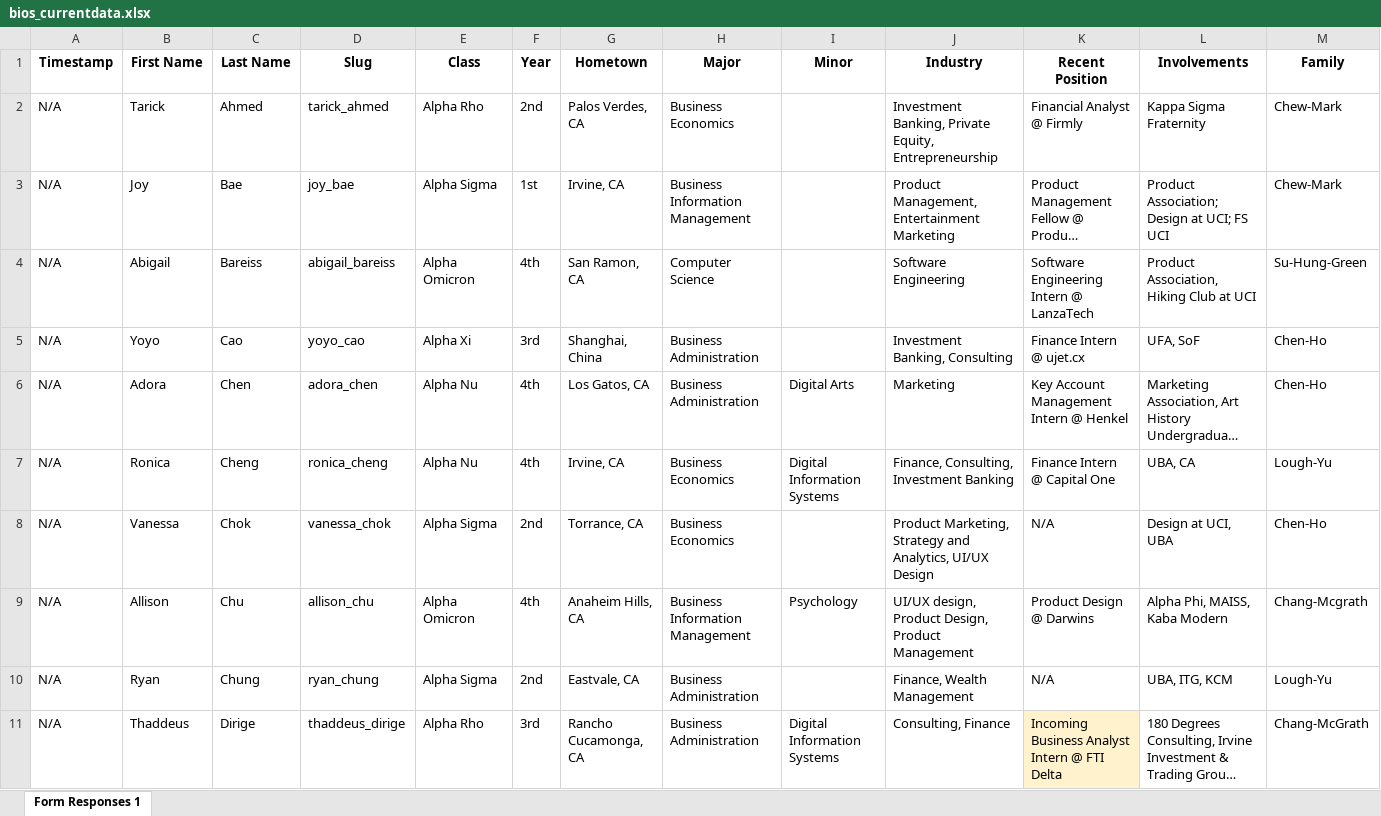
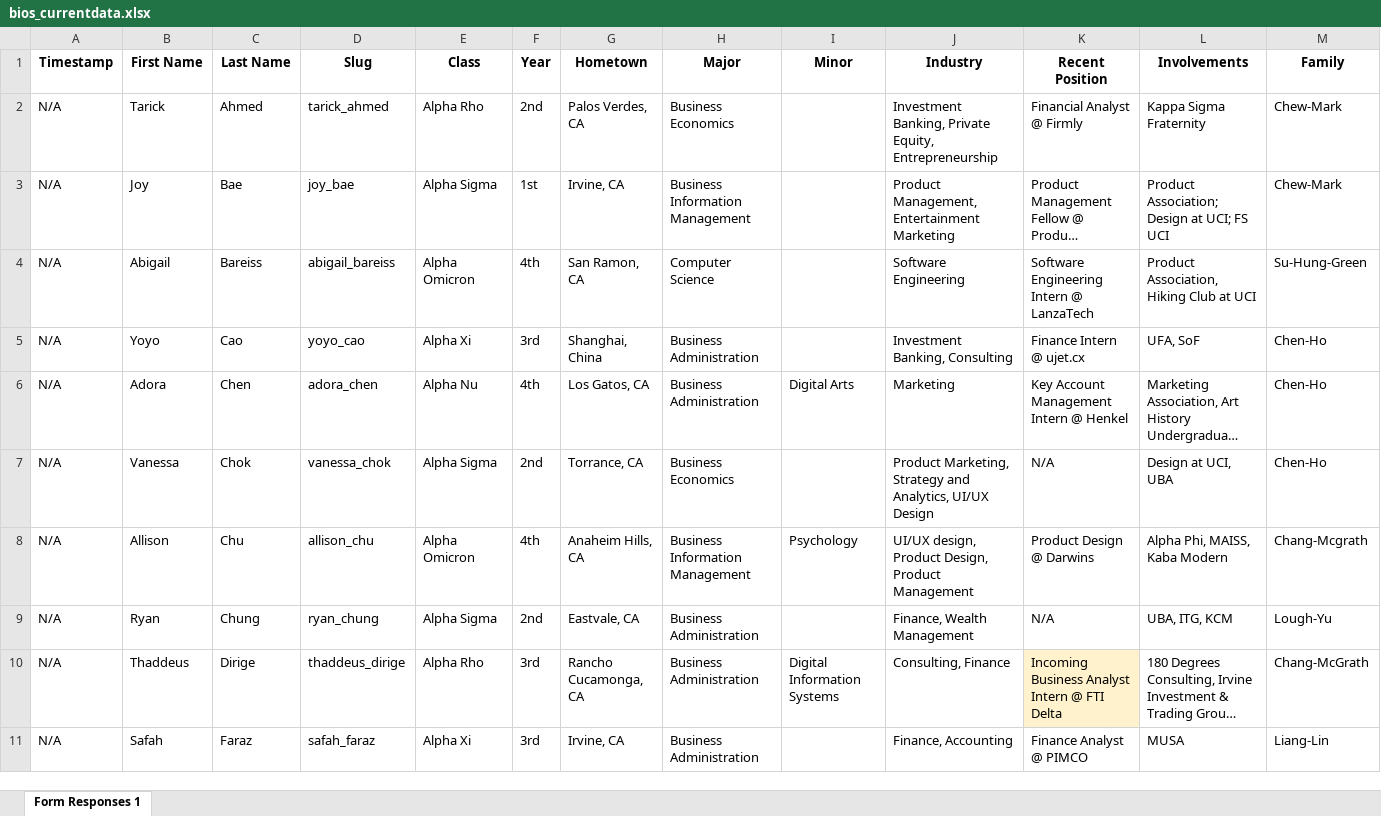
Before and after one commit to dspuci/dspuci-website-gatsby, an Excel workbook: src/data/current_data/bios_currentdata.xlsx, sheet Form Responses 1, drawn as a sheet; only a part is shown; the shorter side is filled out with more unchanged rows; long unchanged cells end in …; values as stored, in another font and other column widths than the file's, no borders; charts and pictures not drawn; rows hold the shown columns only; the diff covers the shown part only; the diff names each change by its address in the sheet, - before the commit and + after, or states it on an @@ line.

Commit message:
update chapter stats and positions

```diff
--- a/src/data/current_data/bios_currentdata.xlsx (sheet Form Responses 1)
+++ b/src/data/current_data/bios_currentdata.xlsx (sheet Form Responses 1)
-row 7: N/A | Ronica | Cheng | ronica_cheng | Alpha Nu | 4th | Irvine, CA | Business Economics | Digital Information Systems | Finance, Consulting, Investment Banking | Finance Intern @ Capital One | UBA, CA | Lough-Yu
```
Also changed, not shown: 2 removed rows and 2 edited cells elsewhere in this sheet, 3 other files.
